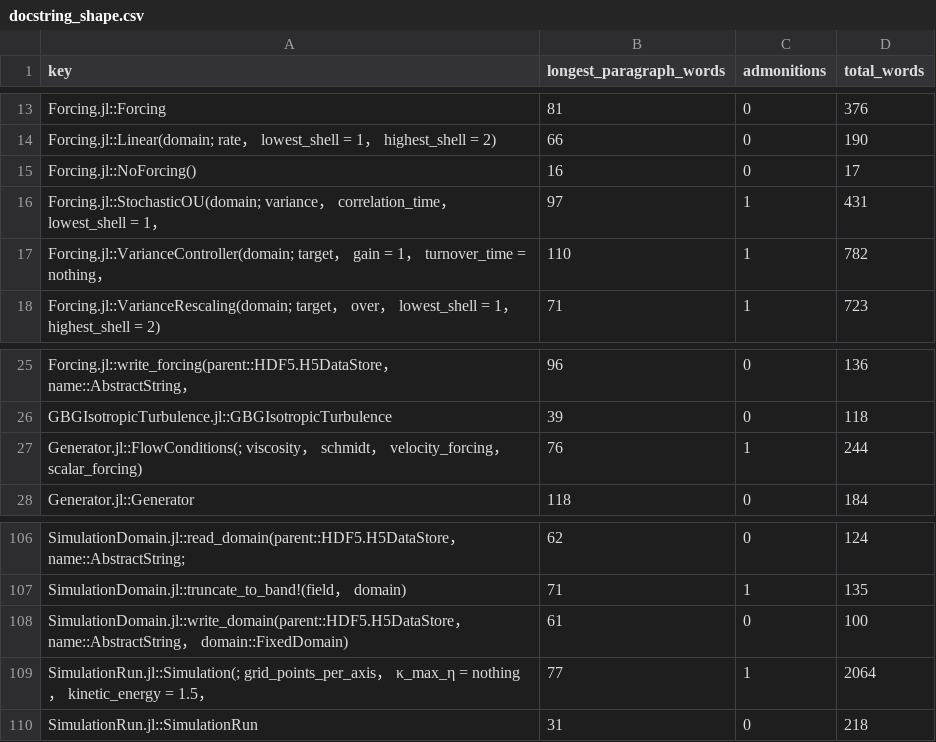
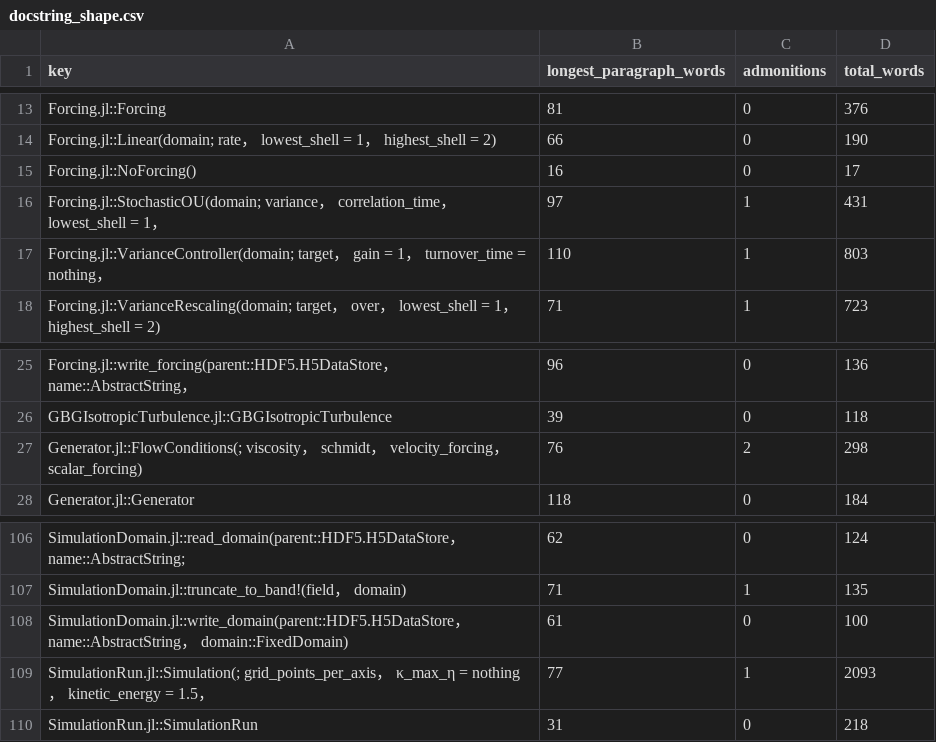
Before and after one commit to GrigorySarnitsky/GBGHomogeneousTurbulence.jl, a CSV file: docs/docstring_shape.csv, drawn as a sheet; only a part is shown, gaps mark what is left out.

```diff
--- a/docs/docstring_shape.csv
+++ b/docs/docstring_shape.csv
@@ -16,3 +16,3 @@ Forcing.jl::NoForcing(),16,0,17
 Forcing.jl::StochasticOU(domain; variance， correlation_time， lowest_shell = 1，,97,1,431
-Forcing.jl::VarianceController(domain; target， gain = 1， turnover_time = nothing，,110,1,782
+Forcing.jl::VarianceController(domain; target， gain = 1， turnover_time = nothing，,110,1,803
 Forcing.jl::VarianceRescaling(domain; target， over， lowest_shell = 1， highest_shell = 2),71,1,723
@@ -26,3 +26,3 @@ Forcing.jl::write_forcing(parent::HDF5.H5DataStore， name::AbstractString，,96
 GBGIsotropicTurbulence.jl::GBGIsotropicTurbulence,39,0,118
-Generator.jl::FlowConditions(; viscosity， schmidt， velocity_forcing， scalar_forcing),76,1,244
+Generator.jl::FlowConditions(; viscosity， schmidt， velocity_forcing， scalar_forcing),76,2,298
 Generator.jl::Generator,118,0,184
@@ -108,3 +108,3 @@ SimulationDomain.jl::truncate_to_band!(field， domain),71,1,135
 SimulationDomain.jl::write_domain(parent::HDF5.H5DataStore， name::AbstractString， domain::FixedDomain),61,0,100
-SimulationRun.jl::Simulation(; grid_points_per_axis， κ_max_η = nothing， kinetic_energy = 1.5，,77,1,2064
+SimulationRun.jl::Simulation(; grid_points_per_axis， κ_max_η = nothing， kinetic_energy = 1.5，,77,1,2093
 SimulationRun.jl::SimulationRun,31,0,218
```
Also changed, not shown: 5 other files.
